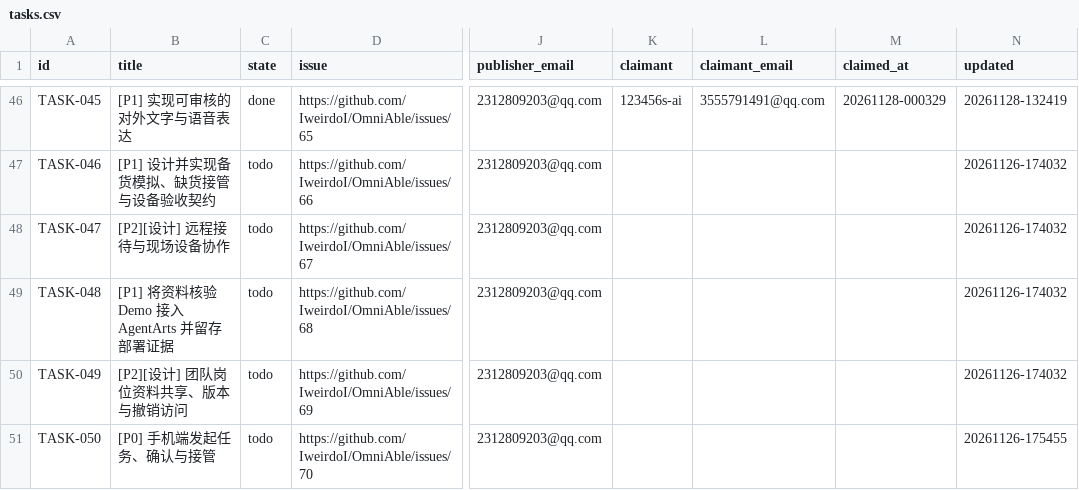
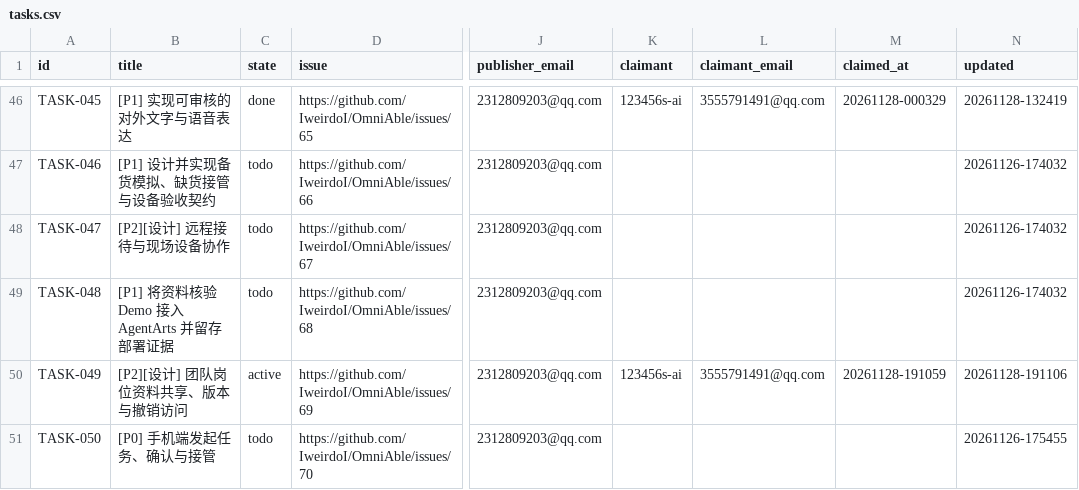
Before and after one commit to IweirdoI/OmniAble, a CSV file: .clerk/data/tasks.csv, drawn as a sheet; only a part is shown, gaps mark what is left out; the diff names each change by its address in the sheet, - before the commit and + after, or states it on an @@ line.

Commit message:
docs(team): 岗位资料共享、版本与撤销访问设计（TASK-049）
交付 TASK-049 / Issue #69 的设计与数据流：身份与成员模型、
权限矩阵（成员管理/文件版本/知识卡来源/召回边界/副本同步）、
撤销传播扩展、分享包 v1 与 localStorage 兼容约束、验收样例
与实施拆分建议。纯文档，无行为变更。

Signed-off-by: 123456s-ai <3555791491@qq.com>

```diff
--- a/.clerk/data/tasks.csv
+++ b/.clerk/data/tasks.csv
-C50 (state): todo
+C50 (state): active
-K50 (claimant): (empty)
+K50 (claimant): 123456s-ai
-L50 (claimant_email): (empty)
+L50 (claimant_email): 3555791491@qq.com
-M50 (claimed_at): (empty)
+M50 (claimed_at): 20261128-191059
-N50 (updated): 20261126-174032
+N50 (updated): 20261128-191106
```
Also changed, not shown: .clerk/seal/seal.csv, 2 other files.
